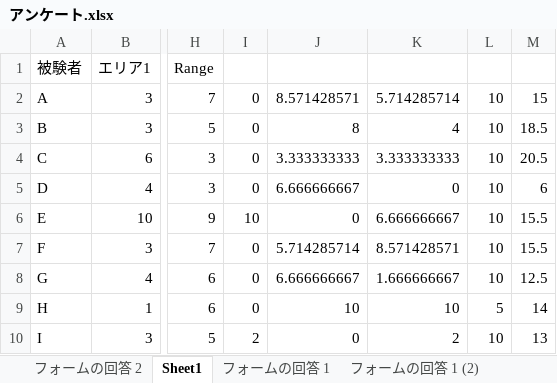
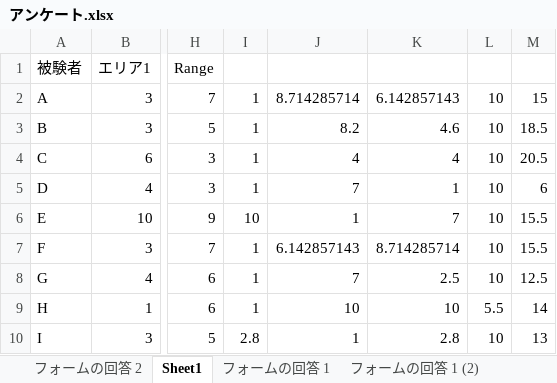
Before and after one commit to ToyamaKai/SotsuKen, an Excel workbook: 論文関係/アンケート.xlsx, sheet Sheet1, drawn as a sheet; only a part is shown, gaps mark what is left out; values as stored, in another font and other column widths than the file's, no borders; conditional formats not drawn; the diff covers the shown part only; the diff names each change by its address in the sheet, - before the commit and + after, or states it on an @@ line.

```diff
--- a/論文関係/アンケート.xlsx (sheet Sheet1)
+++ b/論文関係/アンケート.xlsx (sheet Sheet1)
-I2:I5: 0
+I2:I5: 1
-J2: 8.571428571
+J2: 8.714285714
-K2: 5.714285714
+K2: 6.142857143
-J3: 8
+J3: 8.2
-K3: 4
+K3: 4.6
-J4: 3.333333333
+J4: 4
-K4: 3.333333333
+K4: 4
-J5: 6.666666667
+J5: 7
-K5: 0
+K5: 1
-J6: 0
+J6: 1
-K6: 6.666666667
+K6: 7
-I7:I9: 0
+I7:I9: 1
-J7: 5.714285714
+J7: 6.142857143
-K7: 8.571428571
+K7: 8.714285714
-J8: 6.666666667
+J8: 7
-K8: 1.666666667
+K8: 2.5
-L9: 5
+L9: 5.5
-I10: 2
+I10: 2.8
-J10: 0
+J10: 1
-K10: 2
+K10: 2.8
```
Also changed, not shown: 73 edited cells and cell formats elsewhere in this sheet, sheet フォームの回答 1 (2), sheet フォームの回答 1, formulas that keep their value, 1 other file.
